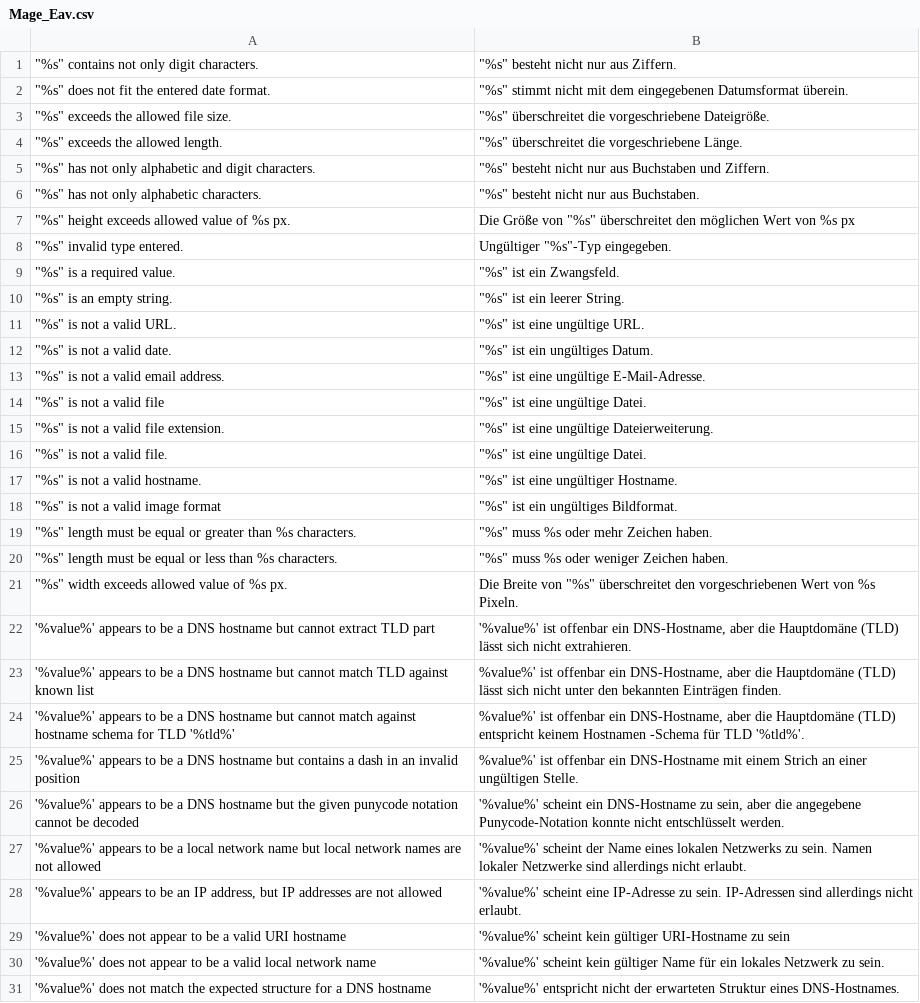
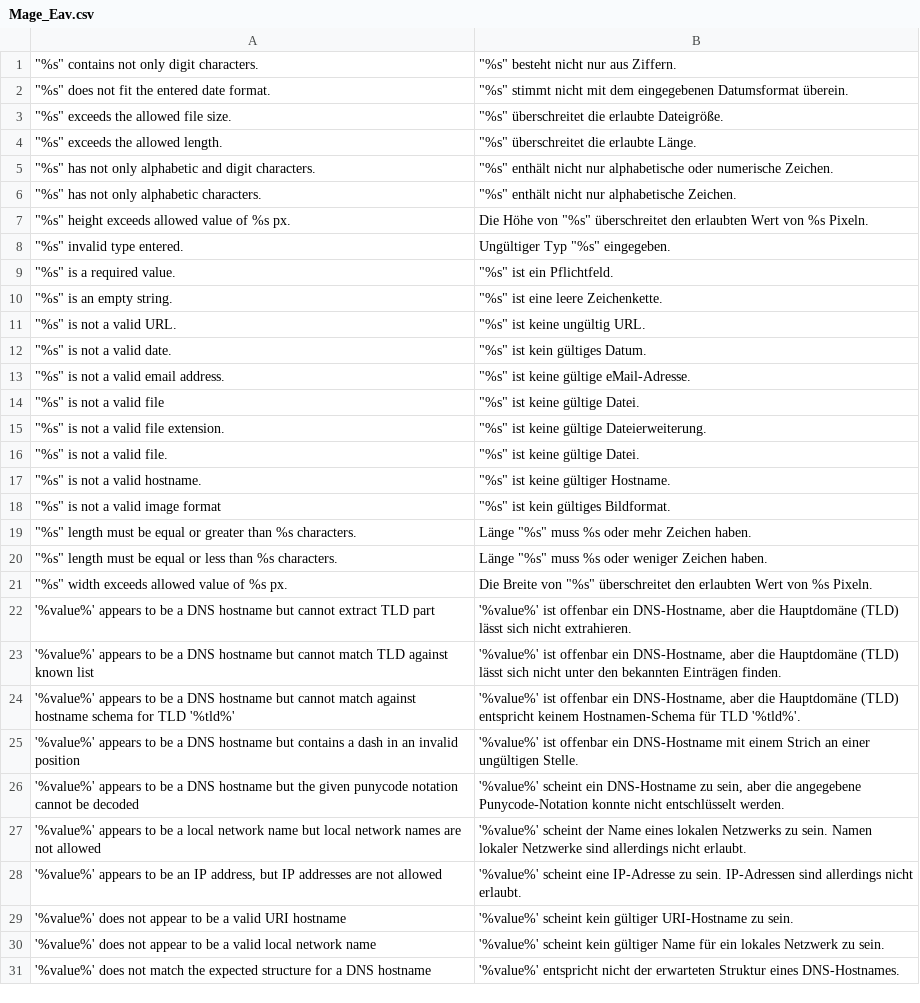
Before and after one commit to hhirsch/German_LocalePack_de_DE, a CSV file: app/locale/de_DE/Mage_Eav.csv, drawn as a sheet; only a part is shown; the diff covers the shown part only.

Commit message:
Version 0.6.6, Added: Translated TinyMCE Editor (autosave), E-Mail-Templates (amazonpayments_asp_notification_error.html); Language packages with enhanced translations / Überarbeitung der Übersetzung (Mage_Api.csv, Mage_Api2.csv, Mage_Eav.csv, Mage_Media.csv)

```diff
--- a/app/locale/de_DE/Mage_Eav.csv
+++ b/app/locale/de_DE/Mage_Eav.csv
@@ -2,25 +2,25 @@
 """%s"" does not fit the entered date format.","""%s"" stimmt nicht mit dem eingegebenen Datumsformat überein."
-"""%s"" exceeds the allowed file size.","""%s"" überschreitet die vorgeschriebene Dateigröße."
-"""%s"" exceeds the allowed length.","""%s"" überschreitet die vorgeschriebene Länge."
-"""%s"" has not only alphabetic and digit characters.","""%s"" besteht nicht nur aus Buchstaben und Ziffern."
-"""%s"" has not only alphabetic characters.","""%s"" besteht nicht nur aus Buchstaben."
-"""%s"" height exceeds allowed value of %s px.","Die Größe von ""%s"" überschreitet den möglichen Wert von %s px"
-"""%s"" invalid type entered.","Ungültiger ""%s""-Typ eingegeben."
-"""%s"" is a required value.","""%s"" ist ein Zwangsfeld."
-"""%s"" is an empty string.","""%s"" ist ein leerer String."
-"""%s"" is not a valid URL.","""%s"" ist eine ungültige URL."
-"""%s"" is not a valid date.","""%s"" ist ein ungültiges Datum."
-"""%s"" is not a valid email address.","""%s"" ist eine ungültige E-Mail-Adresse."
-"""%s"" is not a valid file","""%s"" ist eine ungültige Datei."
-"""%s"" is not a valid file extension.","""%s"" ist eine ungültige Dateierweiterung."
-"""%s"" is not a valid file.","""%s"" ist eine ungültige Datei."
-"""%s"" is not a valid hostname.","""%s"" ist eine ungültiger Hostname."
-"""%s"" is not a valid image format","""%s"" ist ein ungültiges Bildformat."
-"""%s"" length must be equal or greater than %s characters.","""%s"" muss %s oder mehr Zeichen haben."
-"""%s"" length must be equal or less than %s characters.","""%s"" muss %s oder weniger Zeichen haben."
-"""%s"" width exceeds allowed value of %s px.","Die Breite von ""%s"" überschreitet den vorgeschriebenen Wert von %s Pixeln."
+"""%s"" exceeds the allowed file size.","""%s"" überschreitet die erlaubte Dateigröße."
+"""%s"" exceeds the allowed length.","""%s"" überschreitet die erlaubte Länge."
+"""%s"" has not only alphabetic and digit characters.","""%s"" enthält nicht nur alphabetische oder numerische Zeichen."
+"""%s"" has not only alphabetic characters.","""%s"" enthält nicht nur alphabetische Zeichen."
+"""%s"" height exceeds allowed value of %s px.","Die Höhe von ""%s"" überschreitet den erlaubten Wert von %s Pixeln."
+"""%s"" invalid type entered.","Ungültiger Typ ""%s"" eingegeben."
+"""%s"" is a required value.","""%s"" ist ein Pflichtfeld."
+"""%s"" is an empty string.","""%s"" ist eine leere Zeichenkette."
+"""%s"" is not a valid URL.","""%s"" ist keine ungültig URL."
+"""%s"" is not a valid date.","""%s"" ist kein gültiges Datum."
+"""%s"" is not a valid email address.","""%s"" ist keine gültige eMail-Adresse."
+"""%s"" is not a valid file","""%s"" ist keine gültige Datei."
+"""%s"" is not a valid file extension.","""%s"" ist keine gültige Dateierweiterung."
+"""%s"" is not a valid file.","""%s"" ist keine gültige Datei."
+"""%s"" is not a valid hostname.","""%s"" ist keine gültiger Hostname."
+"""%s"" is not a valid image format","""%s"" ist kein gültiges Bildformat."
+"""%s"" length must be equal or greater than %s characters.","Länge ""%s"" muss %s oder mehr Zeichen haben."
+"""%s"" length must be equal or less than %s characters.","Länge ""%s"" muss %s oder weniger Zeichen haben."
+"""%s"" width exceeds allowed value of %s px.","Die Breite von ""%s"" überschreitet den erlaubten Wert von %s Pixeln."
 "'%value%' appears to be a DNS hostname but cannot extract TLD part","'%value%' ist offenbar ein DNS-Hostname, aber die Hauptdomäne (TLD) lässt sich nicht extrahieren."
-"'%value%' appears to be a DNS hostname but cannot match TLD against known list","%value%' ist offenbar ein DNS-Hostname, aber die Hauptdomäne (TLD) lässt sich nicht unter den bekannten Einträgen finden."
-"'%value%' appears to be a DNS hostname but cannot match against hostname schema for TLD '%tld%'","%value%' ist offenbar ein DNS-Hostname, aber die Hauptdomäne (TLD) entspricht keinem Hostnamen -Schema für TLD '%tld%'."
-"'%value%' appears to be a DNS hostname but contains a dash in an invalid position","%value%' ist offenbar ein DNS-Hostname mit einem Strich an einer ungültigen Stelle."
+"'%value%' appears to be a DNS hostname but cannot match TLD against known list","'%value%' ist offenbar ein DNS-Hostname, aber die Hauptdomäne (TLD) lässt sich nicht unter den bekannten Einträgen finden."
+"'%value%' appears to be a DNS hostname but cannot match against hostname schema for TLD '%tld%'","'%value%' ist offenbar ein DNS-Hostname, aber die Hauptdomäne (TLD) entspricht keinem Hostnamen-Schema für TLD '%tld%'."
+"'%value%' appears to be a DNS hostname but contains a dash in an invalid position","'%value%' ist offenbar ein DNS-Hostname mit einem Strich an einer ungültigen Stelle."
 "'%value%' appears to be a DNS hostname but the given punycode notation cannot be decoded","'%value%' scheint ein DNS-Hostname zu sein, aber die angegebene Punycode-Notation konnte nicht entschlüsselt werden."
@@ -28,3 +28,3 @@
 "'%value%' appears to be an IP address, but IP addresses are not allowed","'%value%' scheint eine IP-Adresse zu sein. IP-Adressen sind allerdings nicht erlaubt."
-"'%value%' does not appear to be a valid URI hostname","'%value%' scheint kein gültiger URI-Hostname zu sein"
+"'%value%' does not appear to be a valid URI hostname","'%value%' scheint kein gültiger URI-Hostname zu sein."
 "'%value%' does not appear to be a valid local network name","'%value%' scheint kein gültiger Name für ein lokales Netzwerk zu sein."
```
Also changed, not shown: 4 added rows and 51 edited cells elsewhere in this file, app/design/frontend/rwd/default/locale/de_DE/translate.csv, app/locale/de_DE/Mage_AdminNotification.csv, 9 other files.
